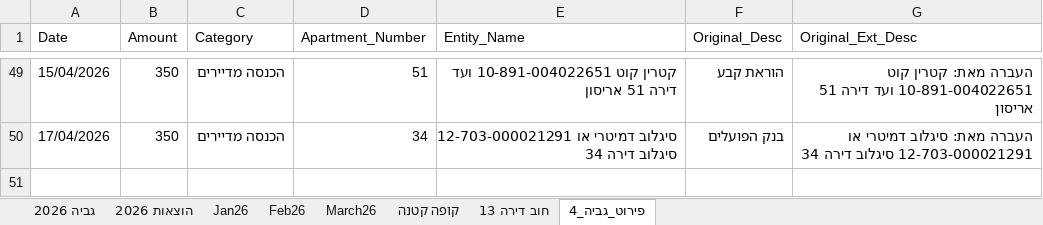
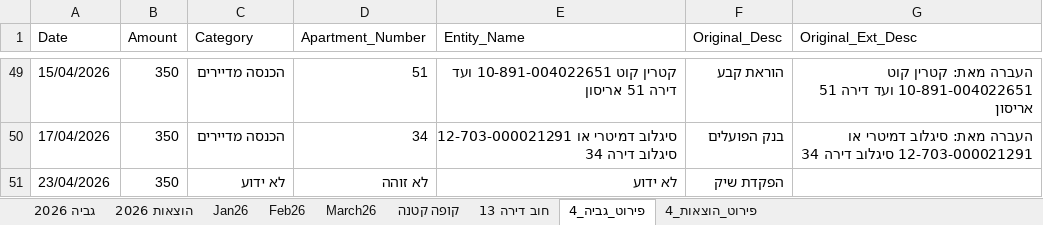
Before and after one commit to DanV-Codes/vaad_project, an Excel workbook: האגמית7_כספים_2026.xlsx, sheet פירוט_גביה_4, drawn as a sheet; only a part is shown, gaps mark what is left out; values as stored, in another font and other column widths than the file's, no borders; the diff names each change by its address in the sheet, - before the commit and + after, or states it on an @@ line.

```diff
--- a/האגמית7_כספים_2026.xlsx (sheet פירוט_גביה_4)
+++ b/האגמית7_כספים_2026.xlsx (sheet פירוט_גביה_4)
+sheet tab: פירוט_הוצאות_4
+row 51: 23/04/2026 | 350 | לא ידוע | לא זוהה | לא ידוע | הפקדת שיק
```
Also changed, not shown: sheet הוצאות 2026, sheet גביה 2026, 8 other files.
